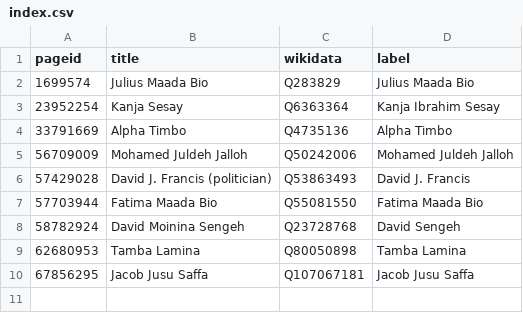
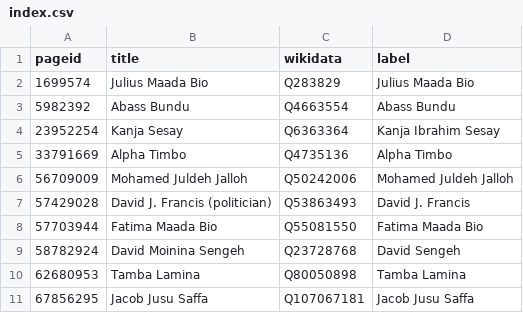
Before and after one commit to every-politician-scrapers/sierra-leone, a CSV file: enwiki/index.csv, drawn as a sheet; the diff names each change by its address in the sheet, - before the commit and + after, or states it on an @@ line.

```diff
--- a/enwiki/index.csv
+++ b/enwiki/index.csv
+row 3: 5982392 | Abass Bundu | Q4663554 | Abass Bundu
```
Also changed, not shown: 2 other files.
